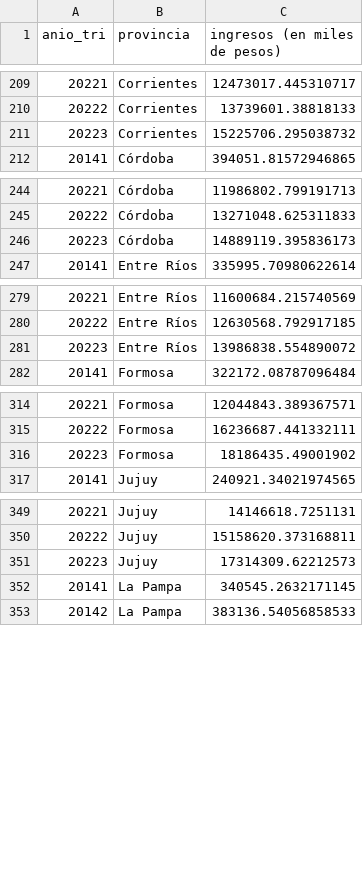
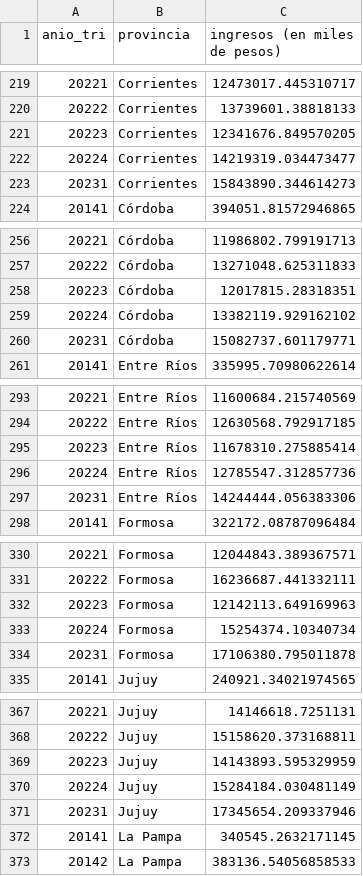
Before and after one commit to Lucaramallo/Empresa_telecomunicaciones, a CSV file: CSV_Cleaned/ingresos_x_provincia_x_periodo.csv, drawn as a sheet; only a part is shown, gaps mark what is left out; the diff covers the shown part only.

Commit message:
ML pronostico ingresos x provincia OK! :)

```diff
--- a/CSV_Cleaned/ingresos_x_provincia_x_periodo.csv
+++ b/CSV_Cleaned/ingresos_x_provincia_x_periodo.csv
@@ -210,3 +220,5 @@ anio_tri,provincia,ingresos (en miles de pesos)
 20222,Corrientes,13739601.38818133
-20223,Corrientes,15225706.295038732
+20223,Corrientes,12341676.849570205
+20224,Corrientes,14219319.034473477
+20231,Corrientes,15843890.344614273
 20141,Córdoba,394051.81572946865
@@ -245,3 +257,5 @@ anio_tri,provincia,ingresos (en miles de pesos)
 20222,Córdoba,13271048.625311833
-20223,Córdoba,14889119.395836173
+20223,Córdoba,12017815.28318351
+20224,Córdoba,13382119.929162102
+20231,Córdoba,15082737.601179771
 20141,Entre Ríos,335995.70980622614
@@ -280,3 +294,5 @@ anio_tri,provincia,ingresos (en miles de pesos)
 20222,Entre Ríos,12630568.792917185
-20223,Entre Ríos,13986838.554890072
+20223,Entre Ríos,11678310.275885414
+20224,Entre Ríos,12785547.312857736
+20231,Entre Ríos,14244444.056383306
 20141,Formosa,322172.08787096484
@@ -315,3 +331,5 @@ anio_tri,provincia,ingresos (en miles de pesos)
 20222,Formosa,16236687.441332111
-20223,Formosa,18186435.49001902
+20223,Formosa,12142113.649169963
+20224,Formosa,15254374.10340734
+20231,Formosa,17106380.795011878
 20141,Jujuy,240921.34021974565
@@ -350,3 +368,5 @@ anio_tri,provincia,ingresos (en miles de pesos)
 20222,Jujuy,15158620.373168811
-20223,Jujuy,17314309.62212573
+20223,Jujuy,14143893.595329959
+20224,Jujuy,15284184.030481149
+20231,Jujuy,17345654.209337946
 20141,La Pampa,340545.2632171145
```
Also changed, not shown: 38 added rows and 19 edited cells elsewhere in this file, 1 other file.
